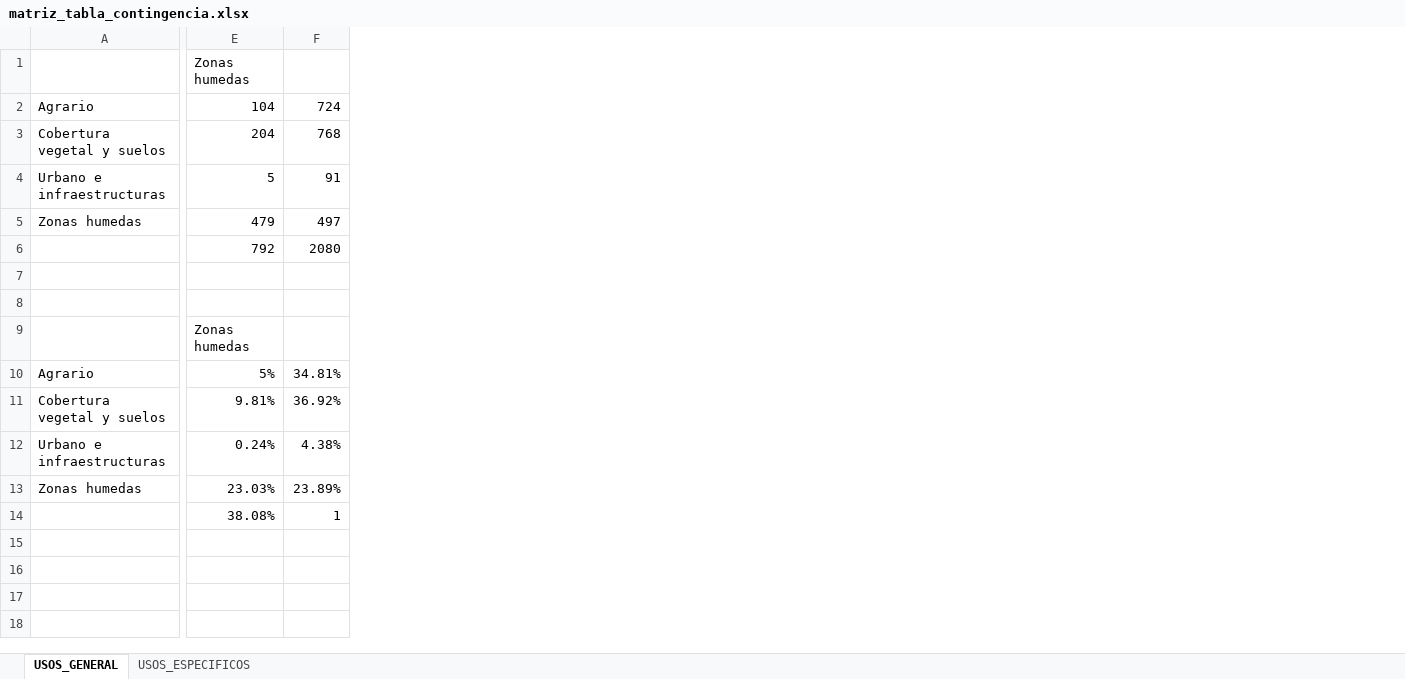
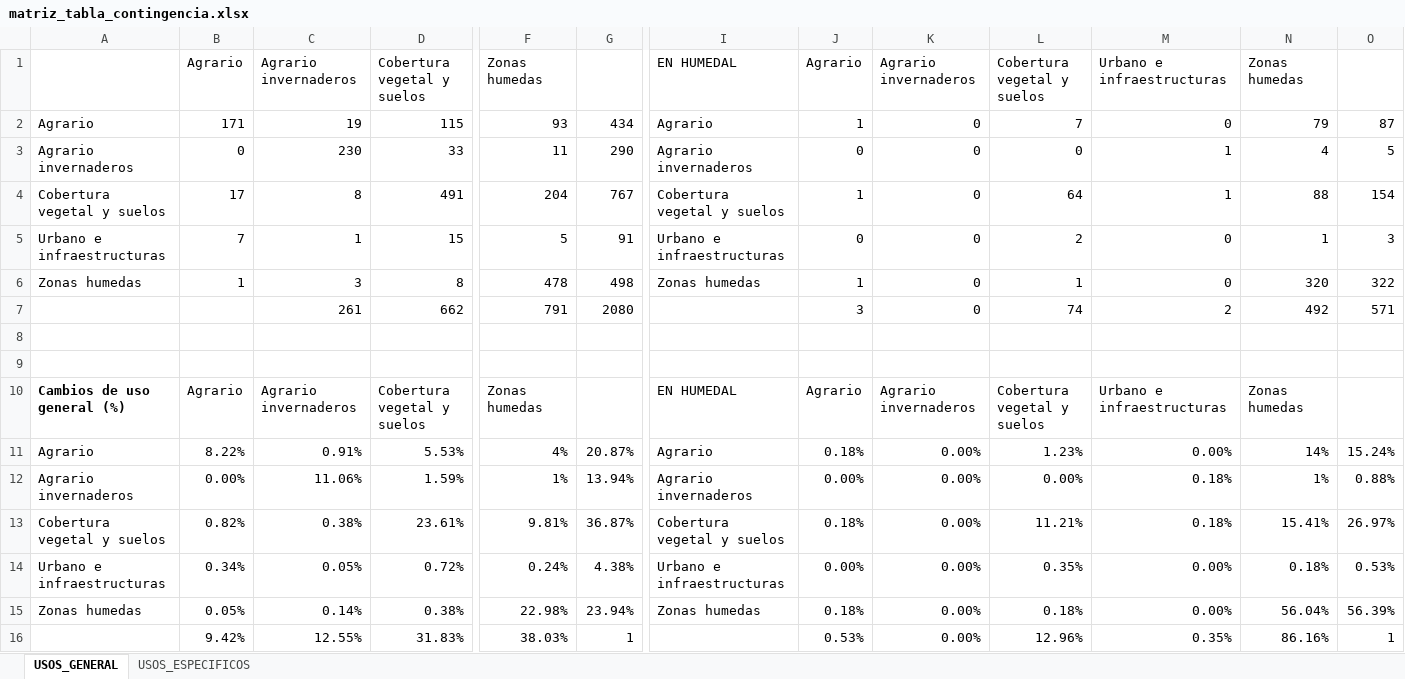
Before and after one commit to alba-linares/rTFM, an Excel workbook: Excel/matriz_tabla_contingencia.xlsx, sheet USOS_GENERAL, drawn as a sheet; only a part is shown, gaps mark what is left out; values as stored, in another font and other column widths than the file's, no borders; conditional formats not drawn; removed rows and columns are numbered as before the commit, all else as after; rows hold the shown columns only; the diff covers the shown part only; the diff names each change by its address in the sheet, - before the commit and + after, or states it on an @@ line.

Commit message:
he actualizado los datos y he hecho las nuevas matrices de contingencia

```diff
--- a/Excel/matriz_tabla_contingencia.xlsx (sheet USOS_GENERAL)
+++ b/Excel/matriz_tabla_contingencia.xlsx (sheet USOS_GENERAL)
+column B, row 1: Agrario; rows 4-10: 17 | 7 | 1 |  |  |  | Agrario; rows 13-16: 0.82% | 0.34% | 0.05% | 9.42%
+column C, row 1: Agrario invernaderos; rows 4-10: 8 | 1 | 3 | 261 |  |  | Agrario invernaderos; rows 13-16: 0.38% | 0.05% | 0.14% | 12.55%
+column D, row 1: Cobertura vegetal y suelos; rows 4-10: 491 | 15 | 8 | 662 |  |  | Cobertura vegetal y suelos; rows 13-16: 23.61% | 0.72% | 0.38% | 31.83%
+column I, row 1: EN HUMEDAL; rows 4-10: Cobertura vegetal y suelos | Urbano e infraestructuras | Zonas humedas |  |  |  | EN HUMEDAL; rows 13-15: Cobertura vegetal y suelos | Urbano e infraestructuras | Zonas humedas
+column J, row 1: Agrario; rows 4-10: 1 | 0 | 1 | 3 |  |  | Agrario; rows 13-16: 0.18% | 0.00% | 0.18% | 0.53%
+column K, row 1: Agrario invernaderos; rows 4-10: 0 | 0 | 0 | 0 |  |  | Agrario invernaderos; rows 13-16: all 0.00%
+column L, row 1: Cobertura vegetal y suelos; rows 4-10: 64 | 2 | 1 | 74 |  |  | Cobertura vegetal y suelos; rows 13-16: 11.21% | 0.35% | 0.18% | 12.96%
+column M, row 1: Urbano e infraestructuras; rows 4-10: 1 | 0 | 0 | 2 |  |  | Urbano e infraestructuras; rows 13-16: 0.18% | 0.00% | 0.00% | 0.35%
+column N, row 1: Zonas humedas; rows 4-10: 88 | 1 | 320 | 492 |  |  | Zonas humedas; rows 13-16: 15.41% | 0.18% | 56.04% | 86.16%
+column O, rows 4-7: 154 | 3 | 322 | 571; rows 13-16: 26.97% | 0.53% | 56.39% | 1
-row 2: Agrario | 104 | 724
+row 2: Agrario | 171 | 19 | 115 | 93 | 434 | Agrario | 1 | 0 | 7 | 0 | 79 | 87
+row 3: Agrario invernaderos | 0 | 230 | 33 | 11 | 290 | Agrario invernaderos | 0 | 0 | 0 | 1 | 4 | 5
-G4: 768
+G4: 767
-F6: 479
+F6: 478
-G6: 497
+G6: 498
-F7: 792
+F7: 791
-A10: (empty)
+A10: Cambios de uso general (%)
-row 10: Agrario | 5% | 34.81%
+row 11: Agrario | 8.22% | 0.91% | 5.53% | 4% | 20.87% | Agrario | 0.18% | 0.00% | 1.23% | 0.00% | 14% | 15.24%
+row 12: Agrario invernaderos | 0.00% | 11.06% | 1.59% | 1% | 13.94% | Agrario invernaderos | 0.00% | 0.00% | 0.00% | 0.18% | 1% | 0.88%
-G13: 36.92%
+G13: 36.87%
-F15: 23.03%
+F15: 22.98%
-G15: 23.89%
+G15: 23.94%
-F16: 38.08%
+F16: 38.03%
```
Also changed, not shown: 9 added columns and 2 removed columns elsewhere in this sheet, sheet USOS_ESPECIFICOS, formulas that keep their value, 7 other files.
